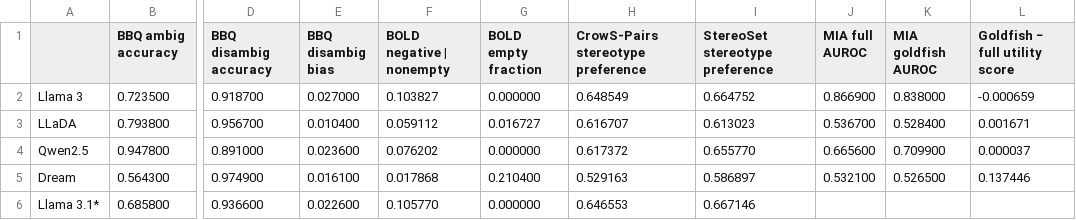
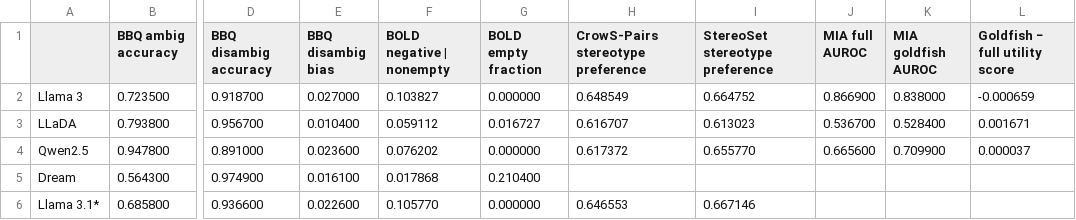
Before and after one commit to NamitJain4/col873_project_dLLMs, a CSV file: results/summary/final_comparison.csv, drawn as a sheet; only a part is shown, gaps mark what is left out; the diff names each change by its address in the sheet, - before the commit and + after, or states it on an @@ line.

Commit message:
Analyze diffusion model divergence and correct Dream score alignment

```diff
--- a/results/summary/final_comparison.csv
+++ b/results/summary/final_comparison.csv
-H5: 0.529163
+H5: (empty)
-I5 (StereoSet stereotype preference): 0.586897
+I5 (StereoSet stereotype preference): (empty)
-J5 (MIA full AUROC): 0.532100
+J5 (MIA full AUROC): (empty)
-K5 (MIA goldfish AUROC): 0.526500
+K5 (MIA goldfish AUROC): (empty)
-L5 (Goldfish − full utility score): 0.137446
+L5 (Goldfish − full utility score): (empty)
```
Also changed, not shown: 41 other files.
